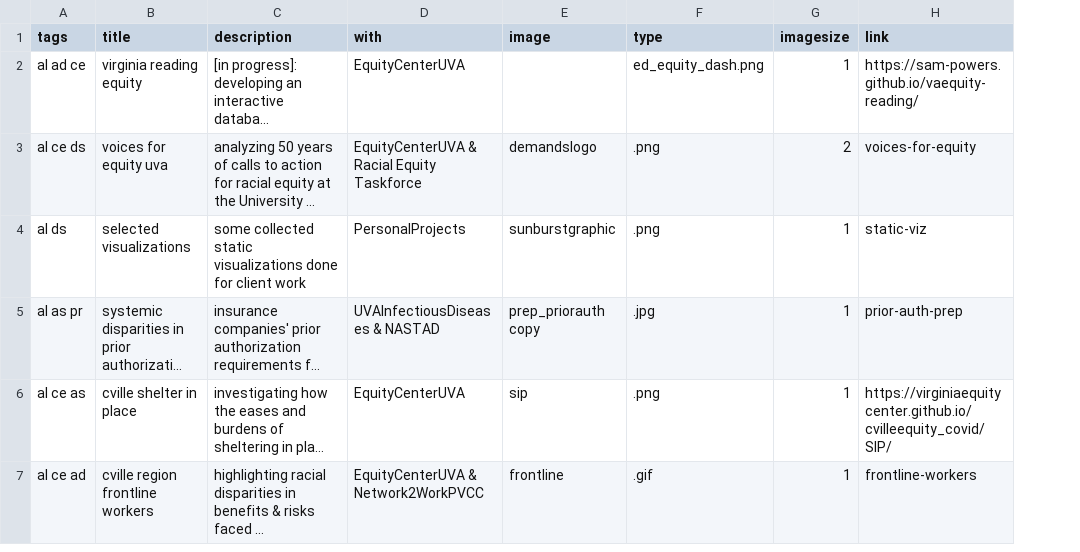
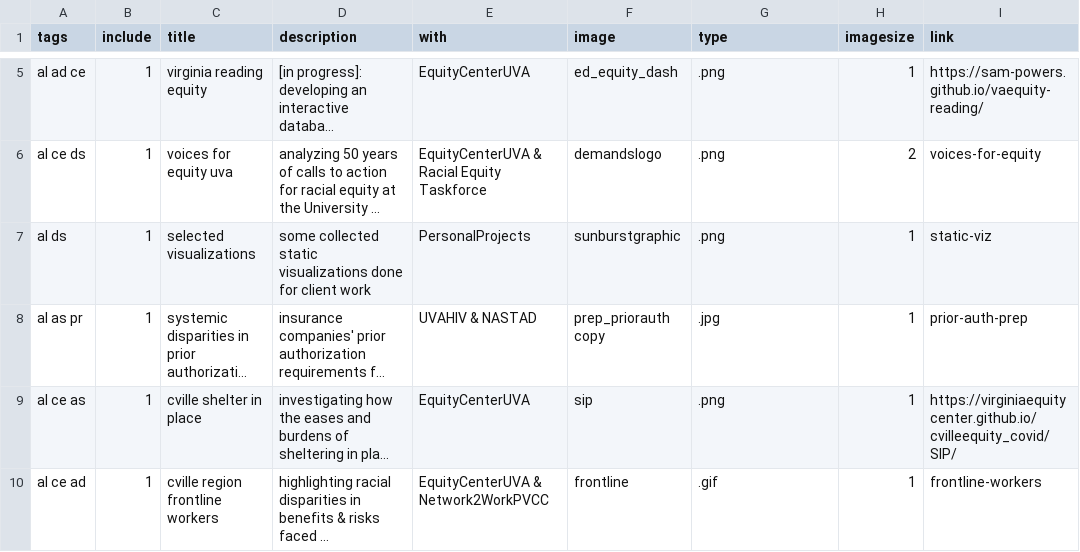
Before and after one commit to sam-powers/sam-powers.github.io, a CSV file: data/project_grid.csv, drawn as a sheet; only a part is shown, gaps mark what is left out; long unchanged cells end in …; addresses are those after the commit; the diff covers the shown part only; the diff names each change by its address in the sheet, - before the commit and + after, or states it on an @@ line.

```diff
--- a/data/project_grid.csv
+++ b/data/project_grid.csv
+column B (include), rows 5-10: all 1
-F5 (image): (empty)
+F5 (image): ed_equity_dash
-G5 (type): ed_equity_dash.png
+G5 (type): .png
-E8 (with): UVAInfectiousDiseases & NASTAD
+E8 (with): UVAHIV & NASTAD
```
Also changed, not shown: 3 added rows elsewhere in this file, 12 other files.
